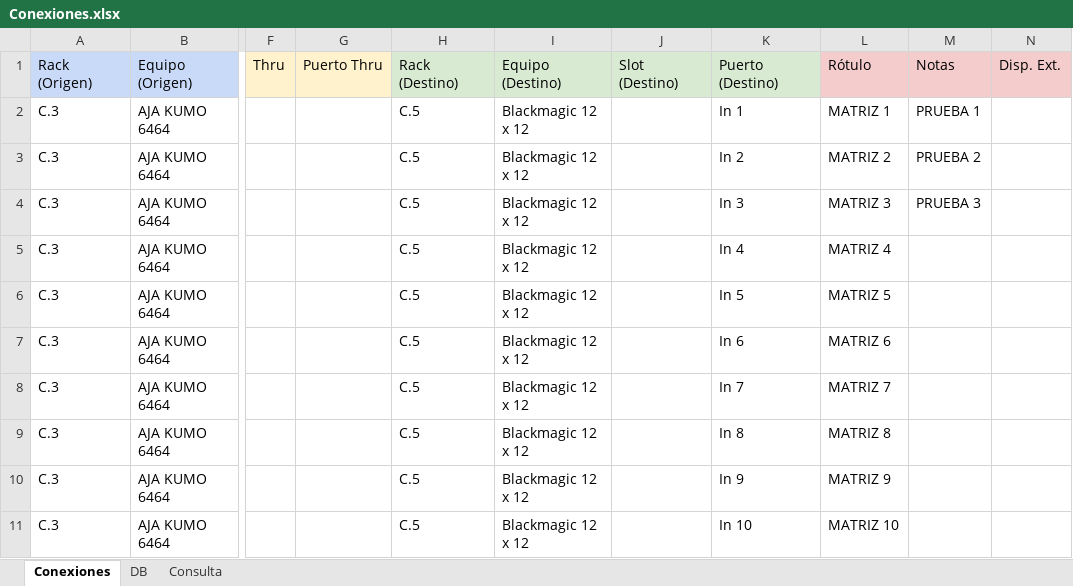
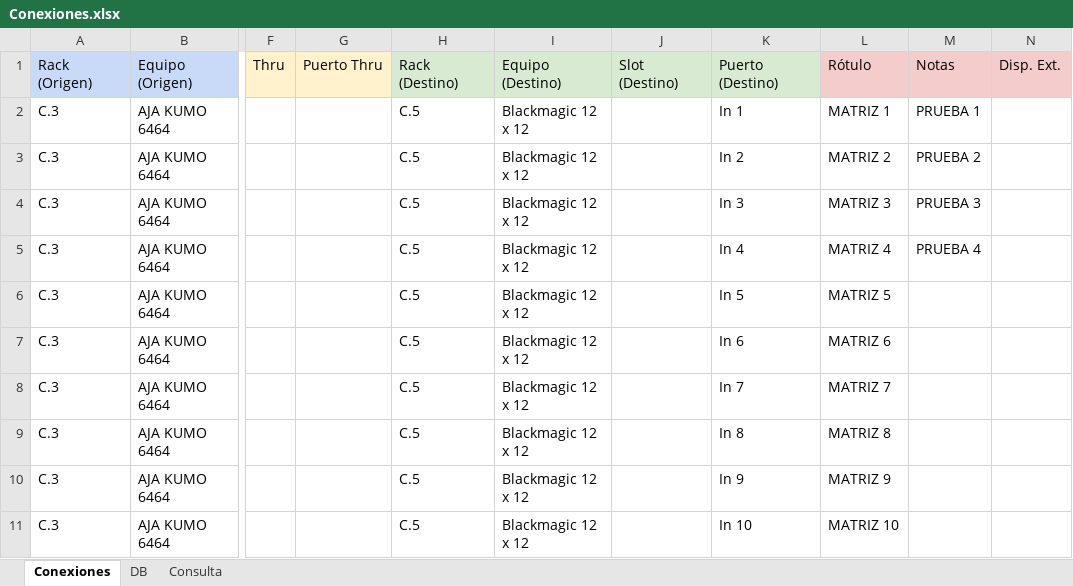
Before and after one commit to mmuccillo55/A7K9X2QF, an Excel workbook: Conexiones.xlsx, sheet Conexiones, drawn as a sheet; only a part is shown, gaps mark what is left out; values as stored, in another font and other column widths than the file's, no borders; charts and pictures and conditional formats not drawn; the diff names each change by its address in the sheet, - before the commit and + after, or states it on an @@ line.

Commit message:
Add files via upload

```diff
--- a/Conexiones.xlsx (sheet Conexiones)
+++ b/Conexiones.xlsx (sheet Conexiones)
-M5: (empty)
+M5: PRUEBA 4
```
